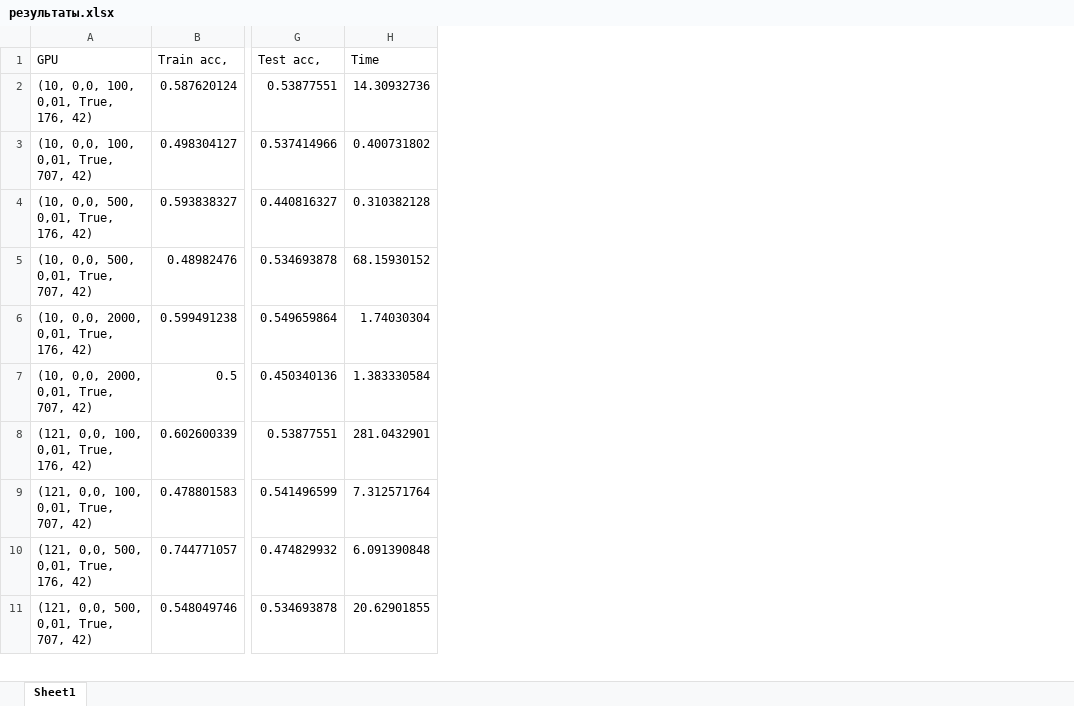
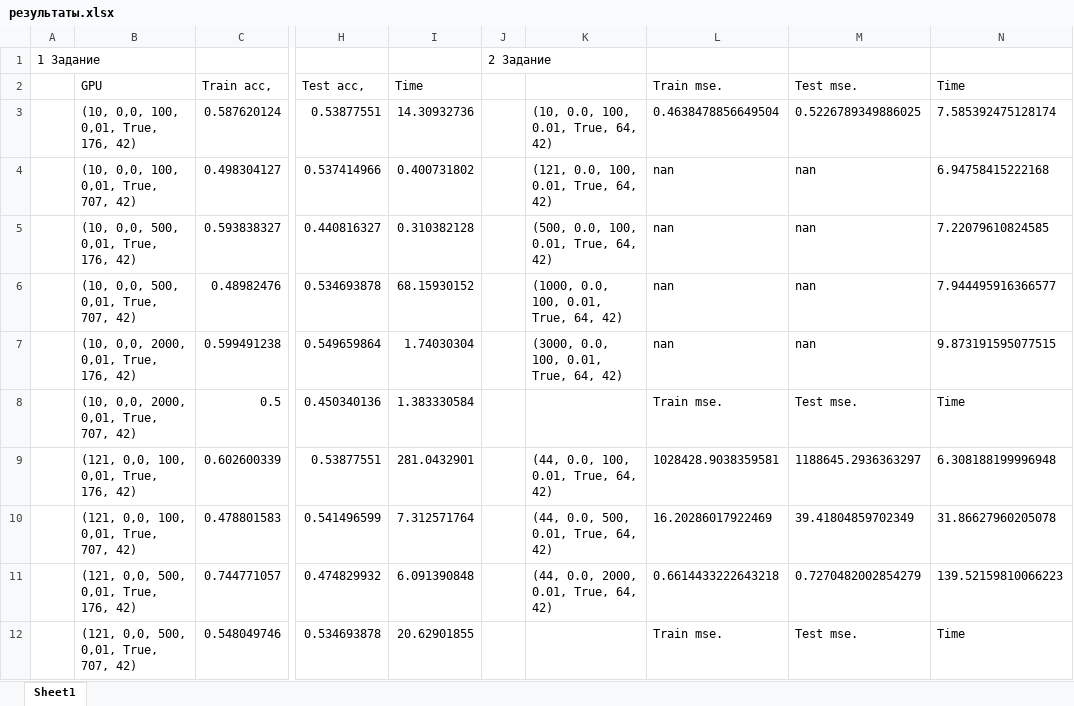
Before and after one commit to Iversy/Deep, an Excel workbook: lab4/результаты.xlsx, sheet Sheet1, drawn as a sheet; only a part is shown, gaps mark what is left out; values as stored, in another font and other column widths than the file's, no borders; conditional formats not drawn; addresses are those after the commit; rows hold the shown columns only; the diff names each change by its address in the sheet, - before the commit and + after, or states it on an @@ line.

```diff
--- a/lab4/результаты.xlsx (sheet Sheet1)
+++ b/lab4/результаты.xlsx (sheet Sheet1)
+column A, empty
+column J, empty
+column K, rows 3-11: (10, 0.0, 100, 0.01, True, 64, 42) | (121, 0.0, 100, 0.01, True, 64, 42) | (500, 0.0, 100, 0.01, True, 64, 42) | (1000, 0.0, 100, 0.01, True, 64, 42) | (3000, 0.0, 100, 0.01, True, 64, 42) |  | (44, 0.0, 100, 0.01, True, 64, 42) | (44, 0.0, 500, 0.01, True, 64, 42) | (44, 0.0, 2000, 0.01, True, 64, 42)
+column L, rows 2-12: Train mse. | 0.4638478856649504 | nan | nan | nan | nan | Train mse. | 1028428.9038359581 | 16.20286017922469 | 0.6614433222643218 | Train mse.
+column M, rows 2-12: Test mse. | 0.5226789349886025 | nan | nan | nan | nan | Test mse. | 1188645.2936363297 | 39.41804859702349 | 0.7270482002854279 | Test mse.
+column N, rows 2-12: Time | 7.585392475128174 | 6.94758415222168 | 7.22079610824585 | 7.944495916366577 | 9.873191595077515 | Time | 6.308188199996948 | 31.86627960205078 | 139.52159810066223 | Time
+row 1: 1 Задание |  |  |  |  | 2 Задание
```
Also changed, not shown: 7 other files.
